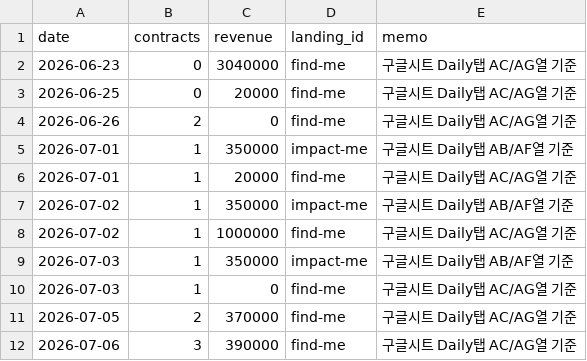
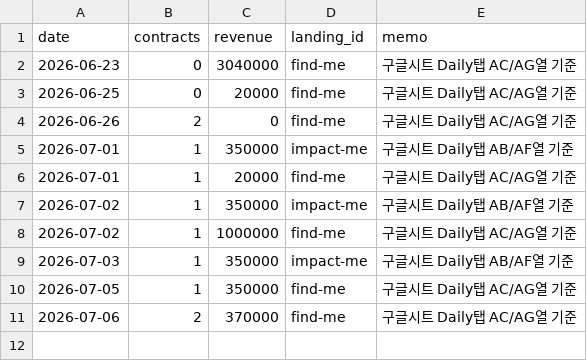
Before and after one commit to fgih304-netizen/fgih304-netizen.github.io, a CSV file: revenue.csv, drawn as a sheet.

```diff
--- a/revenue.csv
+++ b/revenue.csv
@@ -9,4 +9,3 @@ date,contracts,revenue,landing_id,memo
 2026-07-03,1,350000,impact-me,구글시트 Daily탭 AB/AF열 기준
-2026-07-03,1,0,find-me,구글시트 Daily탭 AC/AG열 기준
-2026-07-05,2,370000,find-me,구글시트 Daily탭 AC/AG열 기준
-2026-07-06,3,390000,find-me,구글시트 Daily탭 AC/AG열 기준
+2026-07-05,1,350000,find-me,구글시트 Daily탭 AC/AG열 기준
+2026-07-06,2,370000,find-me,구글시트 Daily탭 AC/AG열 기준
```
Also changed, not shown: 2 other files.
